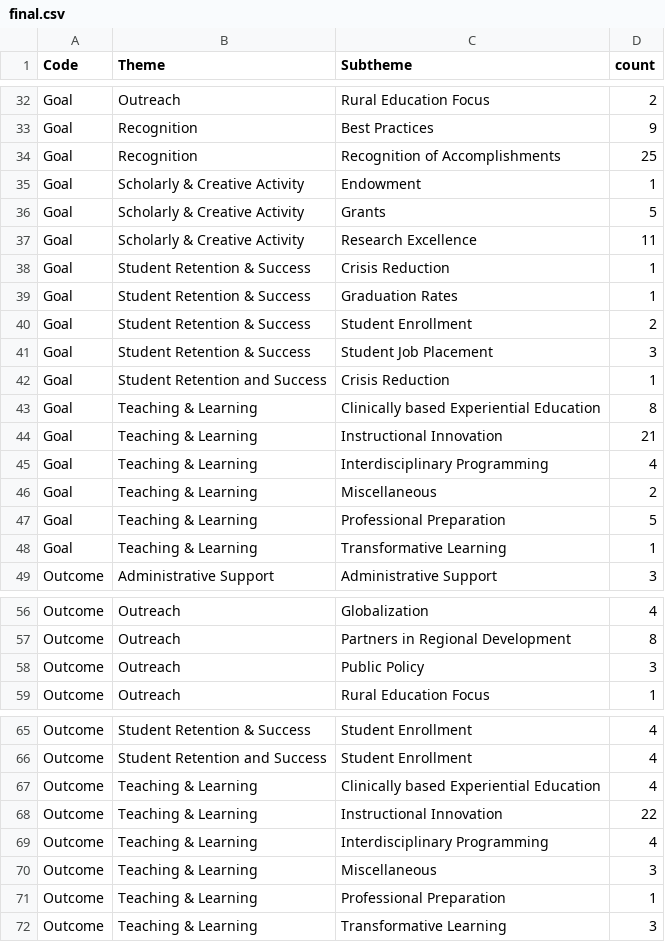
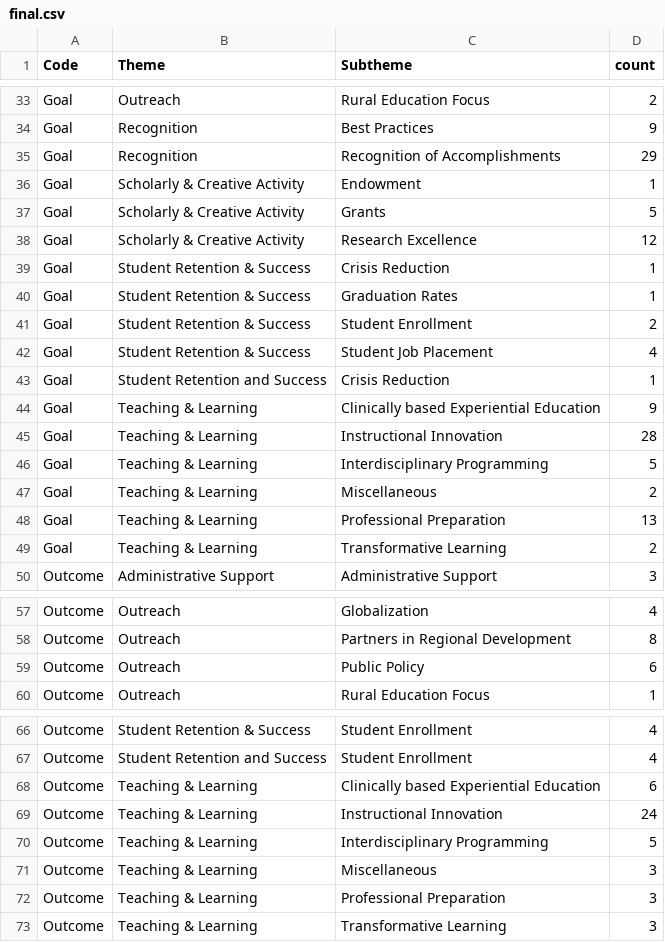
Before and after one commit to vpascal/vpascal.github.io, a CSV file: strategic/final.csv, drawn as a sheet; only a part is shown, gaps mark what is left out; the diff covers the shown part only.

```diff
--- a/strategic/final.csv
+++ b/strategic/final.csv
@@ -33,6 +34,6 @@ Goal,Outreach,Rural Education Focus,2
 Goal,Recognition,Best Practices,9
-Goal,Recognition,Recognition of Accomplishments,25
+Goal,Recognition,Recognition of Accomplishments,29
 Goal,Scholarly & Creative Activity,Endowment,1
 Goal,Scholarly & Creative Activity,Grants,5
-Goal,Scholarly & Creative Activity,Research Excellence,11
+Goal,Scholarly & Creative Activity,Research Excellence,12
 Goal,Student Retention & Success,Crisis Reduction,1
@@ -40,10 +41,10 @@ Goal,Student Retention & Success,Graduation Rates,1
 Goal,Student Retention & Success,Student Enrollment,2
-Goal,Student Retention & Success,Student Job Placement,3
+Goal,Student Retention & Success,Student Job Placement,4
 Goal,Student Retention and Success,Crisis Reduction,1
-Goal,Teaching & Learning,Clinically based Experiential Education,8
-Goal,Teaching & Learning,Instructional Innovation,21
-Goal,Teaching & Learning,Interdisciplinary Programming,4
+Goal,Teaching & Learning,Clinically based Experiential Education,9
+Goal,Teaching & Learning,Instructional Innovation,28
+Goal,Teaching & Learning,Interdisciplinary Programming,5
 Goal,Teaching & Learning,Miscellaneous,2
-Goal,Teaching & Learning,Professional Preparation,5
-Goal,Teaching & Learning,Transformative Learning,1
+Goal,Teaching & Learning,Professional Preparation,13
+Goal,Teaching & Learning,Transformative Learning,2
 Outcome,Administrative Support,Administrative Support,3
@@ -57,3 +58,3 @@ Outcome,Outreach,Globalization,4
 Outcome,Outreach,Partners in Regional Development,8
-Outcome,Outreach,Public Policy,3
+Outcome,Outreach,Public Policy,6
 Outcome,Outreach,Rural Education Focus,1
@@ -66,7 +67,7 @@ Outcome,Student Retention & Success,Student Enrollment,4
 Outcome,Student Retention and Success,Student Enrollment,4
-Outcome,Teaching & Learning,Clinically based Experiential Education,4
-Outcome,Teaching & Learning,Instructional Innovation,22
-Outcome,Teaching & Learning,Interdisciplinary Programming,4
+Outcome,Teaching & Learning,Clinically based Experiential Education,6
+Outcome,Teaching & Learning,Instructional Innovation,24
+Outcome,Teaching & Learning,Interdisciplinary Programming,5
 Outcome,Teaching & Learning,Miscellaneous,3
-Outcome,Teaching & Learning,Professional Preparation,1
+Outcome,Teaching & Learning,Professional Preparation,3
 Outcome,Teaching & Learning,Transformative Learning,3
```
Also changed, not shown: 1 added row and 19 edited cells elsewhere in this file.
